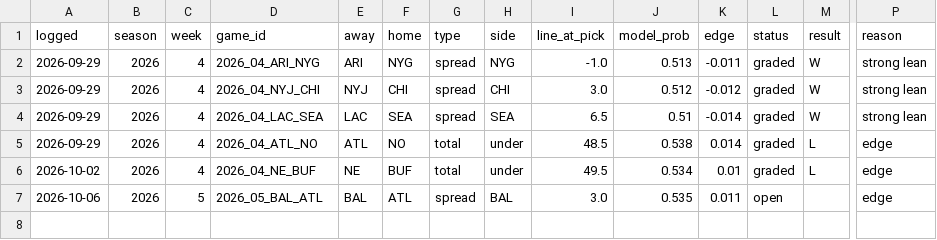
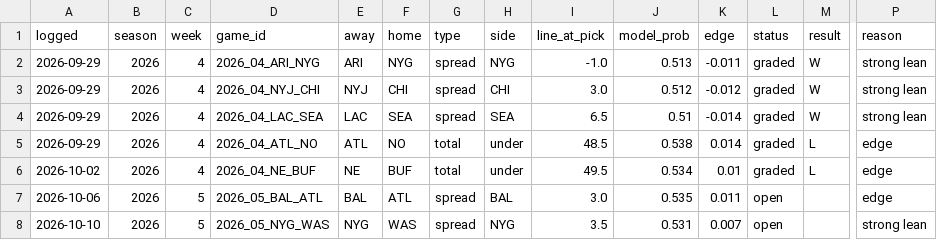
Before and after one commit to andrew-justice/nfl-card, a CSV file: nfl-picks.csv, drawn as a sheet; only a part is shown, gaps mark what is left out; rows hold the shown columns only; the diff names each change by its address in the sheet, - before the commit and + after, or states it on an @@ line.

```diff
--- a/nfl-picks.csv
+++ b/nfl-picks.csv
+row 8: 2026-10-10 | 2026 | 5 | 2026_05_NYG_WAS | NYG | WAS | spread | NYG | 3.5 | 0.531 | 0.007 | open |  | strong lean
```
Also changed, not shown: 1 other file.
